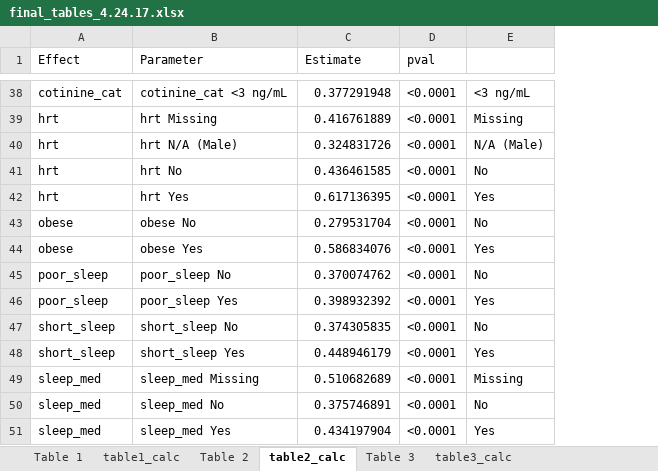
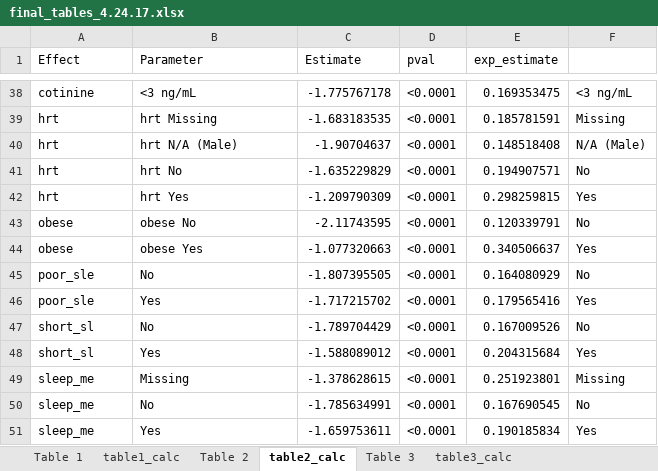
Before and after one commit to audreyrenson/nhanes_ses_sleep_crp, an Excel workbook: final_tables_4.24.17.xlsx, sheet table2_calc, drawn as a sheet; only a part is shown, gaps mark what is left out; values as stored, in another font and other column widths than the file's, no borders; the diff covers the shown part only; the diff names each change by its address in the sheet, - before the commit and + after, or states it on an @@ line.

```diff
--- a/final_tables_4.24.17.xlsx (sheet table2_calc)
+++ b/final_tables_4.24.17.xlsx (sheet table2_calc)
+column E (exp_estimate), rows 38-51: 0.169353475 | 0.185781591 | 0.148518408 | 0.194907571 | 0.298259815 | 0.120339791 | 0.340506637 | 0.164080929 | 0.179565416 | 0.167009526 | 0.204315684 | 0.251923801 | 0.167690545 | 0.190185834
-A38 (Effect): cotinine_cat
+A38 (Effect): cotinine
-B38 (Parameter): cotinine_cat <3 ng/mL
+B38 (Parameter): <3 ng/mL
-C38 (Estimate): 0.377291948
+C38 (Estimate): -1.775767178
-C39 (Estimate): 0.416761889
+C39 (Estimate): -1.683183535
-C40 (Estimate): 0.324831726
+C40 (Estimate): -1.90704637
-C41 (Estimate): 0.436461585
+C41 (Estimate): -1.635229829
-C42 (Estimate): 0.617136395
+C42 (Estimate): -1.209790309
-C43 (Estimate): 0.279531704
+C43 (Estimate): -2.11743595
-C44 (Estimate): 0.586834076
+C44 (Estimate): -1.077320663
-A45:A46 (Effect): poor_sleep
+A45:A46 (Effect): poor_sle
-B45 (Parameter): poor_sleep No
+B45 (Parameter): No
-C45 (Estimate): 0.370074762
+C45 (Estimate): -1.807395505
-B46 (Parameter): poor_sleep Yes
+B46 (Parameter): Yes
-C46 (Estimate): 0.398932392
+C46 (Estimate): -1.717215702
-A47:A48 (Effect): short_sleep
+A47:A48 (Effect): short_sl
-B47 (Parameter): short_sleep No
+B47 (Parameter): No
-C47 (Estimate): 0.374305835
+C47 (Estimate): -1.789704429
-B48 (Parameter): short_sleep Yes
+B48 (Parameter): Yes
-C48 (Estimate): 0.448946179
+C48 (Estimate): -1.588089012
-A49:A51 (Effect): sleep_med
+A49:A51 (Effect): sleep_me
-B49 (Parameter): sleep_med Missing
+B49 (Parameter): Missing
-C49 (Estimate): 0.510682689
+C49 (Estimate): -1.378628615
-B50 (Parameter): sleep_med No
+B50 (Parameter): No
-C50 (Estimate): 0.375746891
+C50 (Estimate): -1.785634991
-B51 (Parameter): sleep_med Yes
+B51 (Parameter): Yes
-C51 (Estimate): 0.434197904
+C51 (Estimate): -1.659753611
```
Also changed, not shown: 2 added rows, 2 removed rows and 58 edited cells elsewhere in this sheet, sheet Table 2, formulas that keep their value, 1 other file.
